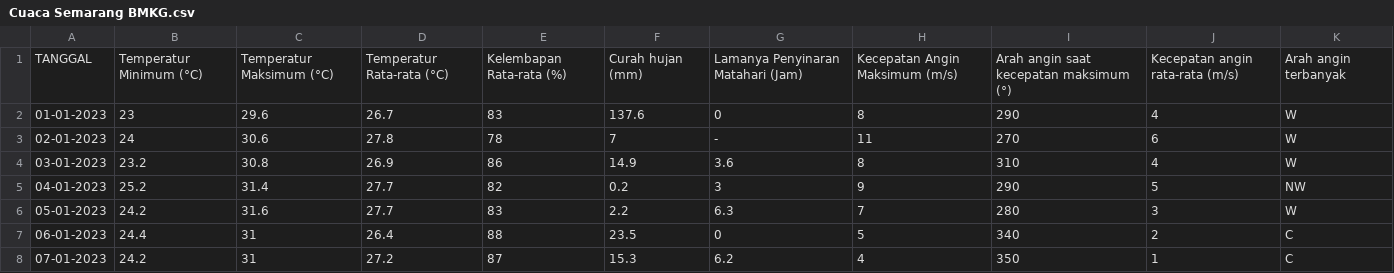
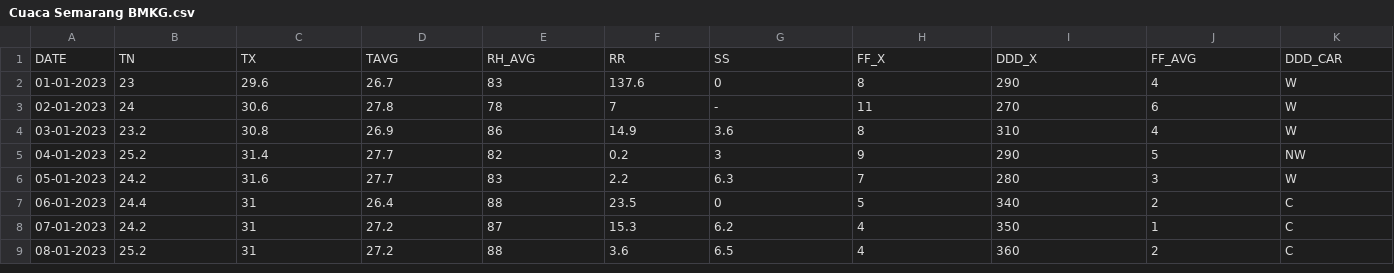
Before and after one commit to fikaafhamul/Weather, a CSV file: Cuaca Semarang BMKG.csv, drawn as a sheet; only a part is shown; the shorter side is filled out with more unchanged rows.

Commit message:
Update Cuaca Semarang BMKG.csv

```diff
--- a/Cuaca Semarang BMKG.csv
+++ b/Cuaca Semarang BMKG.csv
@@ -1,2 +1,2 @@
-TANGGAL,Temperatur Minimum (°C),Temperatur Maksimum (°C),Temperatur Rata-rata (°C),Kelembapan Rata-rata (%),Curah hujan (mm),Lamanya Penyinaran Matahari (Jam),Kecepatan Angin Maksimum (m/s),Arah angin saat kecepatan maksimum (°),Kecepatan angin rata-rata (m/s),Arah angin terbanyak
+DATE,TN,TX,TAVG,RH_AVG,RR,SS,FF_X,DDD_X,FF_AVG,DDD_CAR
 01-01-2023,23,29.6,26.7,83,137.6,0,8,290,4,W
```
